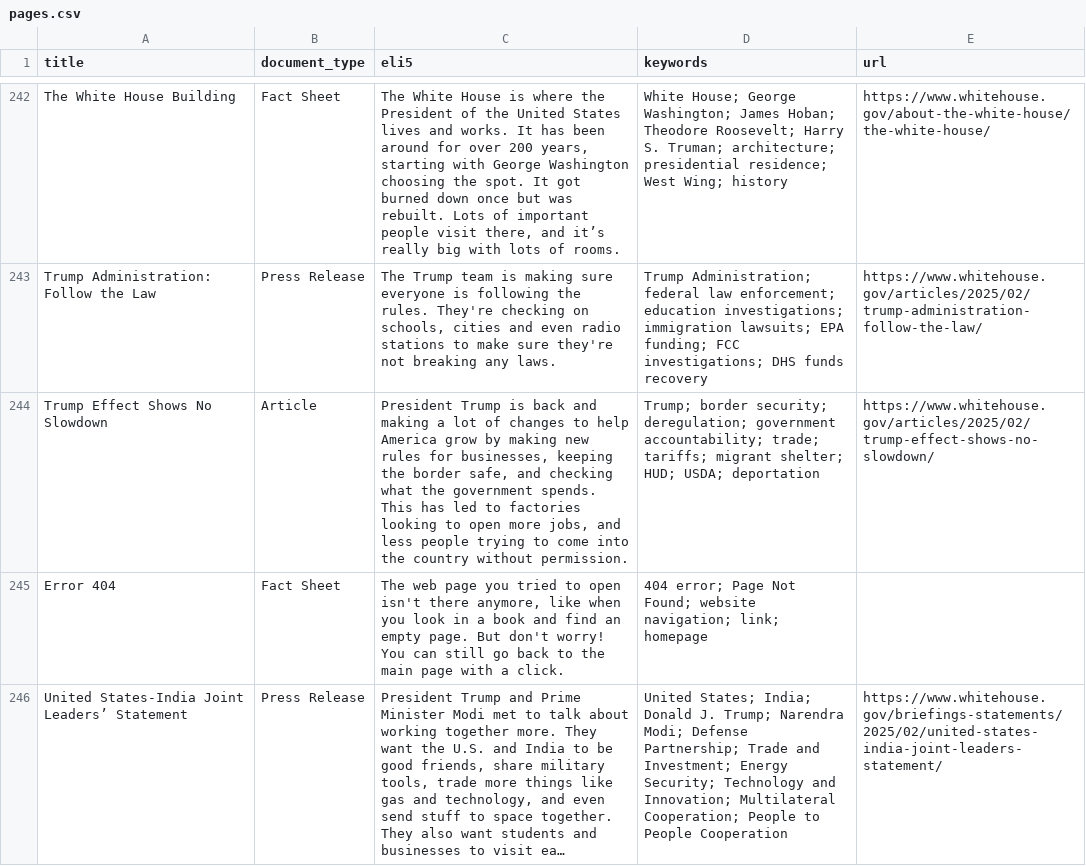
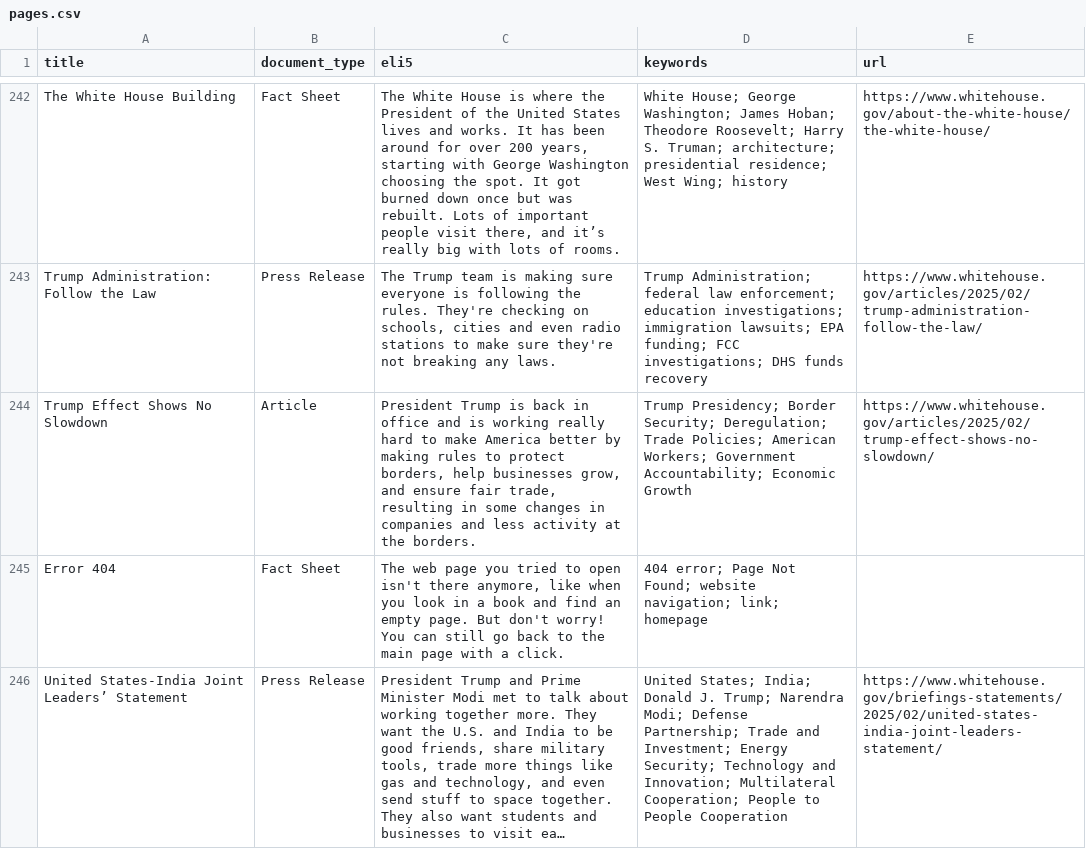
Before and after one commit to mjbommar/wh-pa, a CSV file: pages.csv, drawn as a sheet; only a part is shown, gaps mark what is left out; long unchanged cells end in …; the diff names each change by its address in the sheet, - before the commit and + after, or states it on an @@ line.

```diff
--- a/pages.csv
+++ b/pages.csv
-C244 (eli5): …is back and making a lot of changes to help America grow by making new rules for businesses, keeping the border safe, and checking what the government spends. This has led to factories looking to open more jobs, and less people trying to come into the country without permission.
+C244 (eli5): …is back in office and is working really hard to make America better by making rules to protect borders, help businesses grow, and ensure fair trade, resulting in some changes in companies and less activity at the borders.
-D244 (keywords): Trump; border security; deregulation; government accountability; trade; tariffs; migrant shelter; HUD; USDA; deportation
+D244 (keywords): Trump Presidency; Border Security; Deregulation; Trade Policies; American Workers; Government Accountability; Economic Growth
```
Also changed, not shown: 3 other files.
